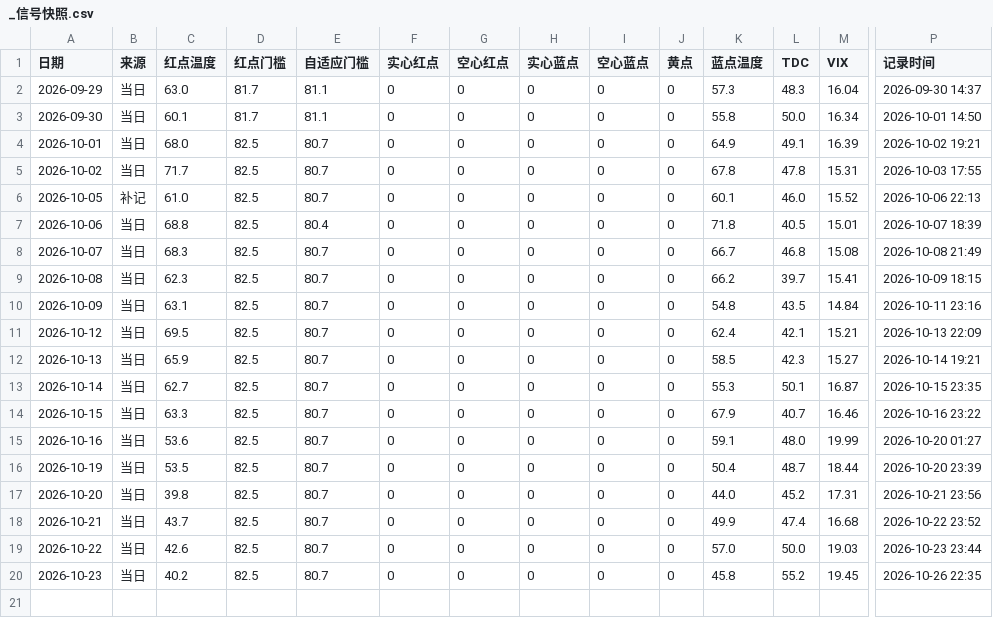
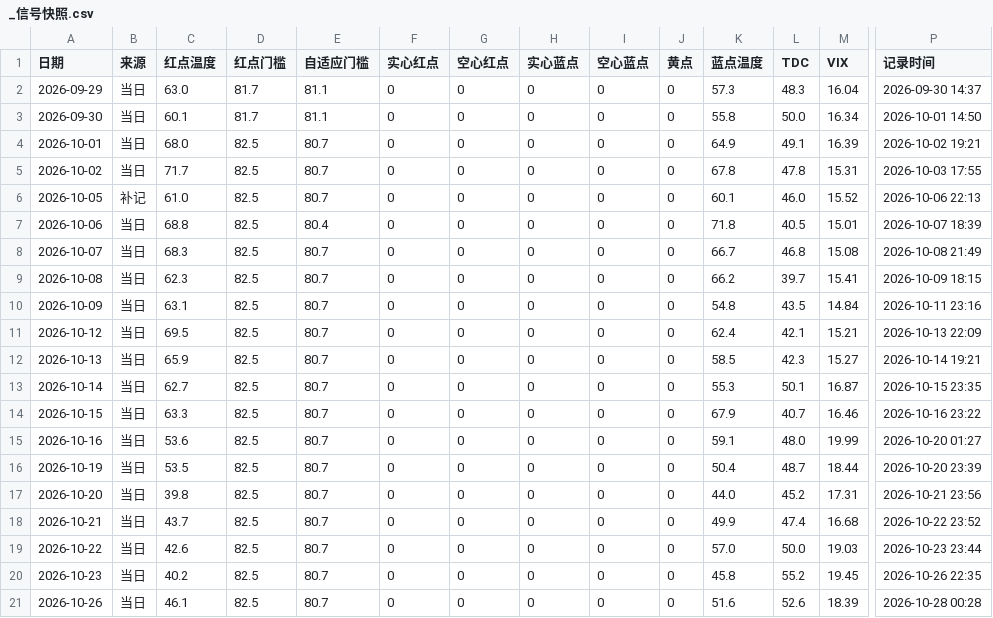
Before and after one commit to chaodu211-cell/best-weights, a CSV file: _信号快照.csv, drawn as a sheet; only a part is shown, gaps mark what is left out; rows hold the shown columns only; the diff names each change by its address in the sheet, - before the commit and + after, or states it on an @@ line.

```diff
--- a/_信号快照.csv
+++ b/_信号快照.csv
+row 21: 2026-10-26 | 当日 | 46.1 | 82.5 | 80.7 | 0 | 0 | 0 | 0 | 0 | 51.6 | 52.6 | 18.39 | 2026-10-28 00:28
```
